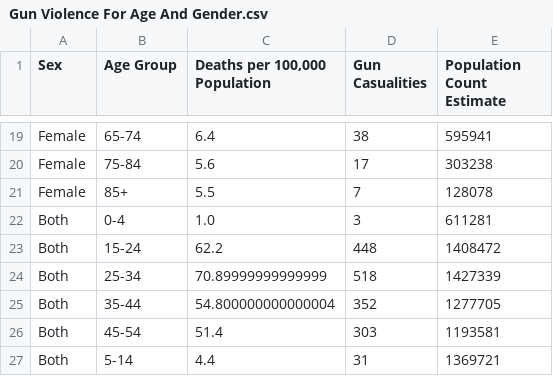
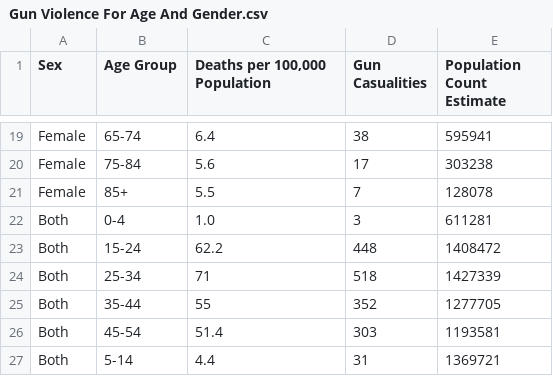
Before and after one commit to ggarikipati/ENG220-Group-011, a CSV file: Gun Violence For Age And Gender.csv, drawn as a sheet; only a part is shown, gaps mark what is left out.

Commit message:
Update Gun Violence For Age And Gender.csv

```diff
--- a/Gun Violence For Age And Gender.csv
+++ b/Gun Violence For Age And Gender.csv
@@ -23,4 +23,4 @@ Both,0-4,1.0,3,611281
 Both,15-24,62.2,448,1408472
-Both,25-34,70.89999999999999,518,1427339
-Both,35-44,54.800000000000004,352,1277705
+Both,25-34,71,518,1427339
+Both,35-44,55,352,1277705
 Both,45-54,51.4,303,1193581
```
